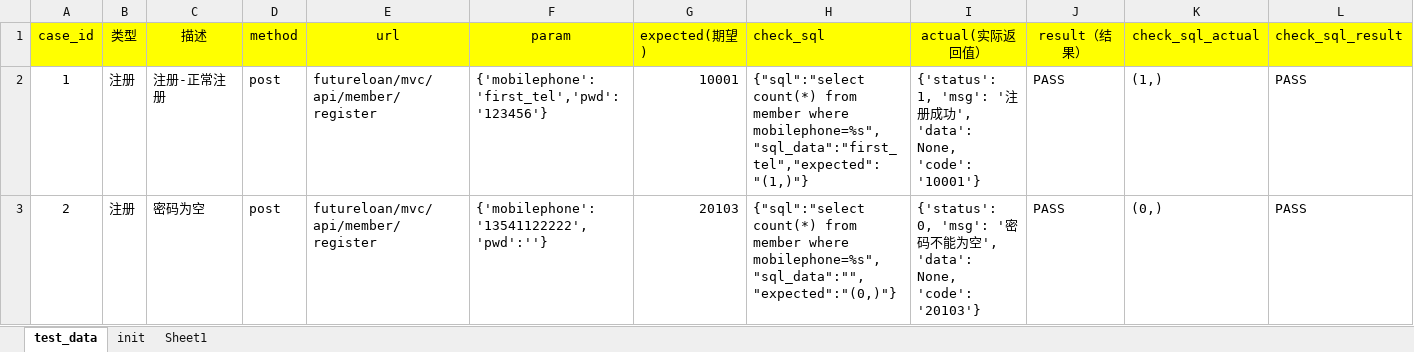
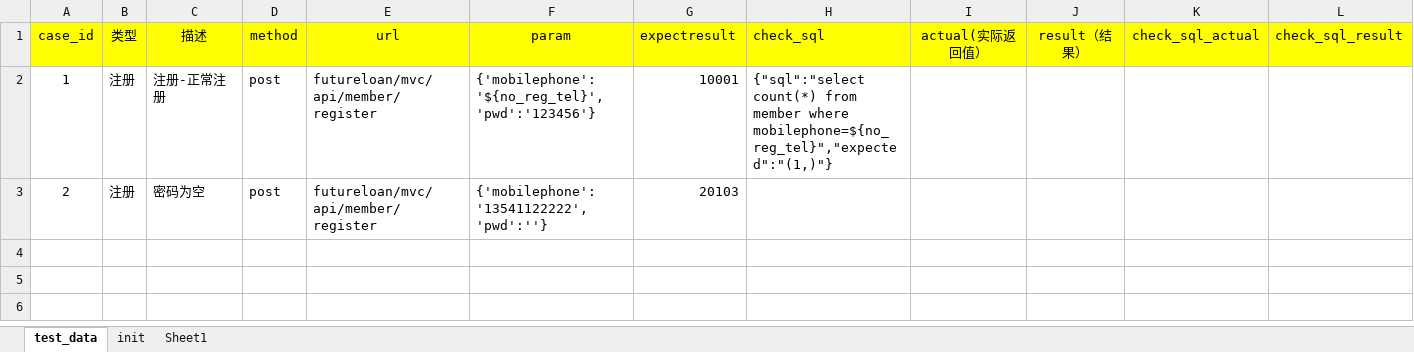
Before and after one commit to januarytw/Python-, an Excel workbook: auto_infterface_case/test_data/test_case.xlsx, sheet test_data, drawn as a sheet; values as stored, in another font and other column widths than the file's, no borders; the diff names each change by its address in the sheet, - before the commit and + after, or states it on an @@ line.

```diff
--- a/auto_infterface_case/test_data/test_case.xlsx (sheet test_data)
+++ b/auto_infterface_case/test_data/test_case.xlsx (sheet test_data)
-G1: expected(期望)
+G1: expectresult
-F2 (param): {'mobilephone': 'first_tel','pwd':'123456'}
+F2 (param): {'mobilephone': '${no_reg_tel}','pwd':'123456'}
-H2 (check_sql): …member where mobilephone=%s","sql_data":"first_tel","expected":"(1,)"}
+H2 (check_sql): …member where mobilephone=${no_reg_tel}","expected":"(1,)"}
-I2 (actual(实际返回值）): {'status': 1, 'msg': '注册成功', 'data': None, 'code': '10001'}
+I2 (actual(实际返回值）): (empty)
-J2:J3 (result（结果）): PASS
+J2:J3 (result（结果）): (empty)
-K2 (check_sql_actual): (1,)
+K2 (check_sql_actual): (empty)
-L2:L3 (check_sql_result): PASS
+L2:L3 (check_sql_result): (empty)
-H3 (check_sql): {"sql":"select count(*) from member where mobilephone=%s","sql_data":"","expected":"(0,)"}
+H3 (check_sql): (empty)
-I3 (actual(实际返回值）): {'status': 0, 'msg': '密码不能为空', 'data': None, 'code': '20103'}
+I3 (actual(实际返回值）): (empty)
-K3 (check_sql_actual): (0,)
+K3 (check_sql_actual): (empty)
```
Also changed, not shown: sheet init, 4 other files.
